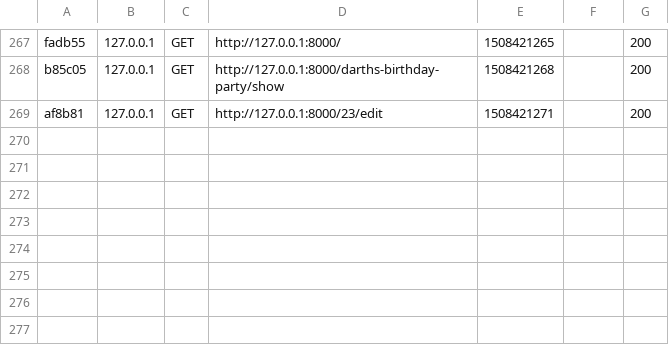
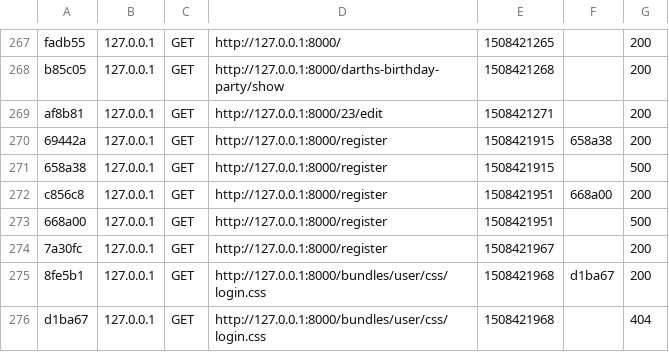
Before and after one commit to Christos-Paraskeva/symfony_tutorial, a CSV file: app/cache/dev/profiler/index.csv, drawn as a sheet; only a part is shown, gaps mark what is left out; the diff names each change by its address in the sheet, - before the commit and + after, or states it on an @@ line.

Commit message:
Adds method for User registration form / rendering the form is WIP

```diff
--- a/app/cache/dev/profiler/index.csv
+++ b/app/cache/dev/profiler/index.csv
+row 270: 69442a | 127.0.0.1 | GET | http://127.0.0.1:8000/register | 1508421915 | 658a38 | 200
+row 271: 658a38 | 127.0.0.1 | GET | http://127.0.0.1:8000/register | 1508421915 |  | 500
+row 272: c856c8 | 127.0.0.1 | GET | http://127.0.0.1:8000/register | 1508421951 | 668a00 | 200
+row 273: 668a00 | 127.0.0.1 | GET | http://127.0.0.1:8000/register | 1508421951 |  | 500
+row 274: 7a30fc | 127.0.0.1 | GET | http://127.0.0.1:8000/register | 1508421967 |  | 200
+row 275: 8fe5b1 | 127.0.0.1 | GET | http://127.0.0.1:8000/bundles/user/css/login.css | 1508421968 | d1ba67 | 200
+row 276: d1ba67 | 127.0.0.1 | GET | http://127.0.0.1:8000/bundles/user/css/login.css | 1508421968 |  | 404
```
Also changed, not shown: 20 other files.
